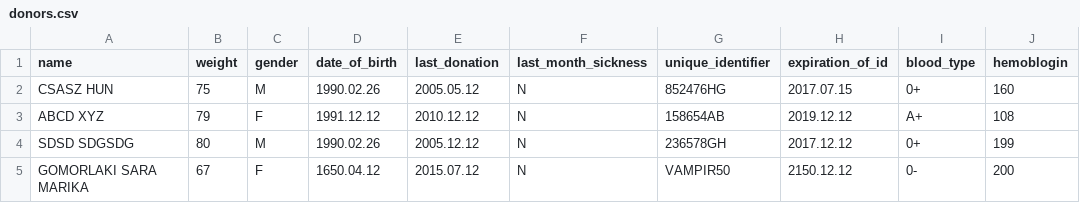
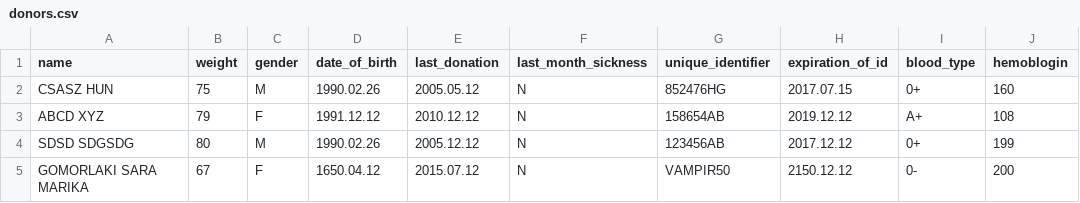
Before and after one commit to AndrasKesik/Python_BloodDonorRegistration, a CSV file: Data/donors.csv, drawn as a sheet; only a part is shown; the diff names each change by its address in the sheet, - before the commit and + after, or states it on an @@ line.

Commit message:
handle already existing donor ID

```diff
--- a/Data/donors.csv
+++ b/Data/donors.csv
-G4 (unique_identifier): 236578GH
+G4 (unique_identifier): 123456AB
```
Also changed, not shown: 2 other files.
